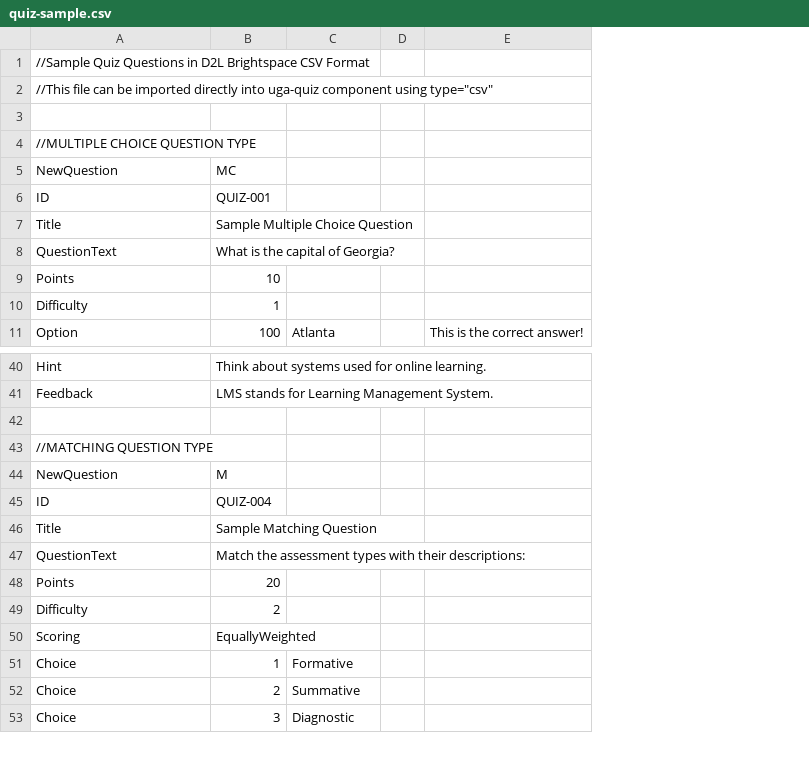
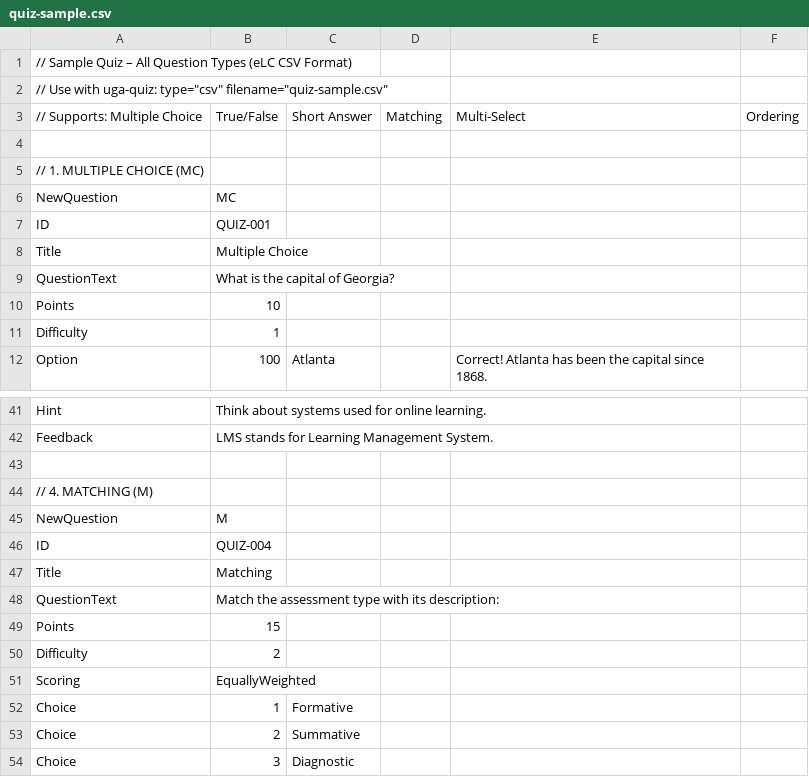
Before and after one commit to uga-ool/uga-lit-components, a CSV file: demo/quiz-sample.csv, drawn as a sheet; only a part is shown, gaps mark what is left out; removed rows and columns are numbered as before the commit, all else as after; the diff covers the shown part only; the diff names each change by its address in the sheet, - before the commit and + after, or states it on an @@ line.

```diff
--- a/demo/quiz-sample.csv
+++ b/demo/quiz-sample.csv
-column D, empty
-column E, row 11: This is the correct answer!
+column D, empty
+column E, row 12: Correct! Atlanta has been the capital since 1868.
+column F, empty
-A1: //Sample Quiz Questions in D2L Brightspace CSV Format
+A1: // Sample Quiz – All Question Types (eLC CSV Format)
-A2: //This file can be imported directly into uga-quiz component using type="csv"
+A2: // Use with uga-quiz: type="csv" filename="quiz-sample.csv"
+row 3: // Supports: Multiple Choice | True/False | Short Answer | Matching | Multi-Select | Ordering
-A5: //MULTIPLE CHOICE QUESTION TYPE
+A5: // 1. MULTIPLE CHOICE (MC)
-B8: Sample Multiple Choice Question
+B8: Multiple Choice
-A44: //MATCHING QUESTION TYPE
+A44: // 4. MATCHING (M)
-B47: Sample Matching Question
+B47: Matching
-B48: …the assessment types with their descriptions:
+B48: …the assessment type with its description:
-B49: 20
+B49: 15
```
Also changed, not shown: 28 added rows, 1 moved row and 15 edited cells elsewhere in this file, 9 other files.
